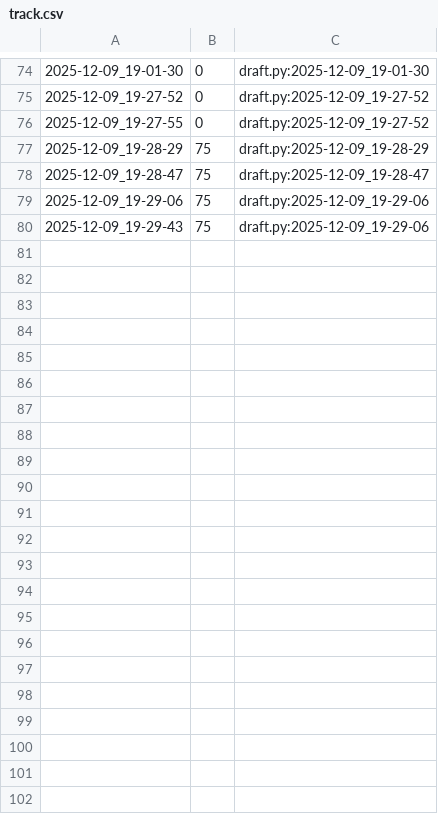
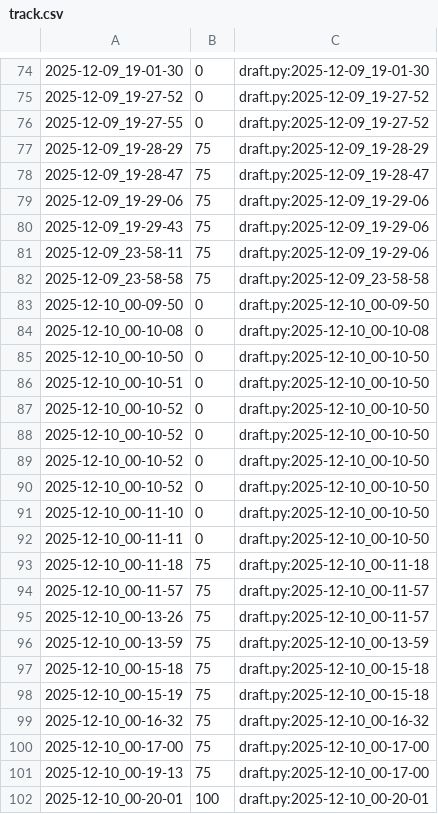
Before and after one commit to qxcode-course/poo-dd-cd-bloco-e-anacambraia, a CSV file: tasks/.tko/track/poo@estacionamento/track.csv, drawn as a sheet; only a part is shown, gaps mark what is left out; the diff names each change by its address in the sheet, - before the commit and + after, or states it on an @@ line.

Commit message:
estacionamento concluido

```diff
--- a/tasks/.tko/track/poo@estacionamento/track.csv
+++ b/tasks/.tko/track/poo@estacionamento/track.csv
+row 81: 2025-12-09_23-58-11 | 75 | draft.py:2025-12-09_19-29-06
+row 82: 2025-12-09_23-58-58 | 75 | draft.py:2025-12-09_23-58-58
+row 83: 2025-12-10_00-09-50 | 0 | draft.py:2025-12-10_00-09-50
+row 84: 2025-12-10_00-10-08 | 0 | draft.py:2025-12-10_00-10-08
+row 85: 2025-12-10_00-10-50 | 0 | draft.py:2025-12-10_00-10-50
+row 86: 2025-12-10_00-10-51 | 0 | draft.py:2025-12-10_00-10-50
+row 87: 2025-12-10_00-10-52 | 0 | draft.py:2025-12-10_00-10-50
+row 88: 2025-12-10_00-10-52 | 0 | draft.py:2025-12-10_00-10-50
+row 89: 2025-12-10_00-10-52 | 0 | draft.py:2025-12-10_00-10-50
+row 90: 2025-12-10_00-10-52 | 0 | draft.py:2025-12-10_00-10-50
+row 91: 2025-12-10_00-11-10 | 0 | draft.py:2025-12-10_00-10-50
+row 92: 2025-12-10_00-11-11 | 0 | draft.py:2025-12-10_00-10-50
+row 93: 2025-12-10_00-11-18 | 75 | draft.py:2025-12-10_00-11-18
+row 94: 2025-12-10_00-11-57 | 75 | draft.py:2025-12-10_00-11-57
+row 95: 2025-12-10_00-13-26 | 75 | draft.py:2025-12-10_00-11-57
+row 96: 2025-12-10_00-13-59 | 75 | draft.py:2025-12-10_00-13-59
+row 97: 2025-12-10_00-15-18 | 75 | draft.py:2025-12-10_00-15-18
+row 98: 2025-12-10_00-15-19 | 75 | draft.py:2025-12-10_00-15-18
+row 99: 2025-12-10_00-16-32 | 75 | draft.py:2025-12-10_00-16-32
+row 100: 2025-12-10_00-17-00 | 75 | draft.py:2025-12-10_00-17-00
+row 101: 2025-12-10_00-19-13 | 75 | draft.py:2025-12-10_00-17-00
+row 102: 2025-12-10_00-20-01 | 100 | draft.py:2025-12-10_00-20-01
```
Also changed, not shown: 11 other files.
